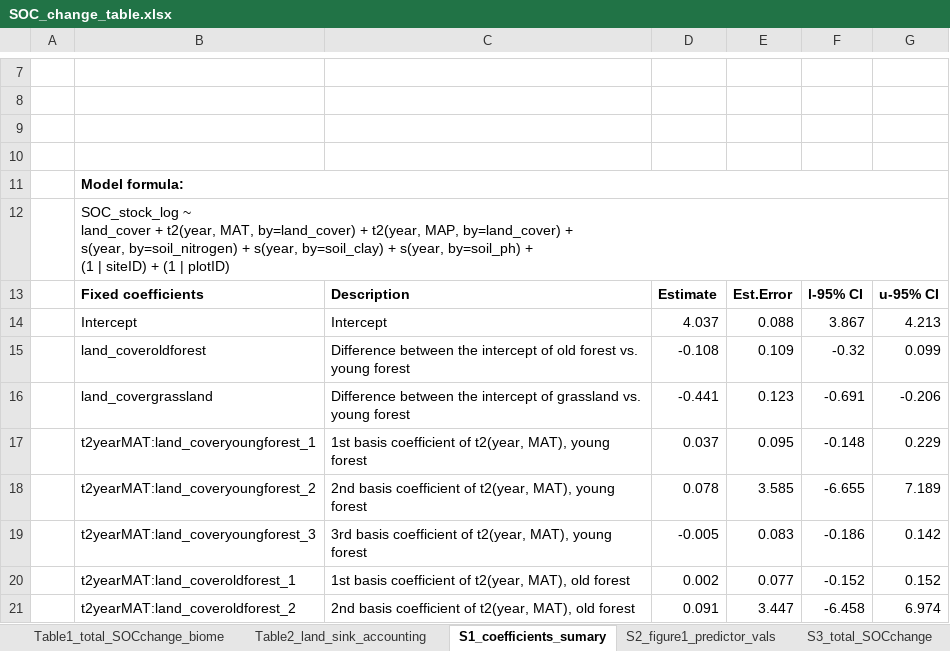
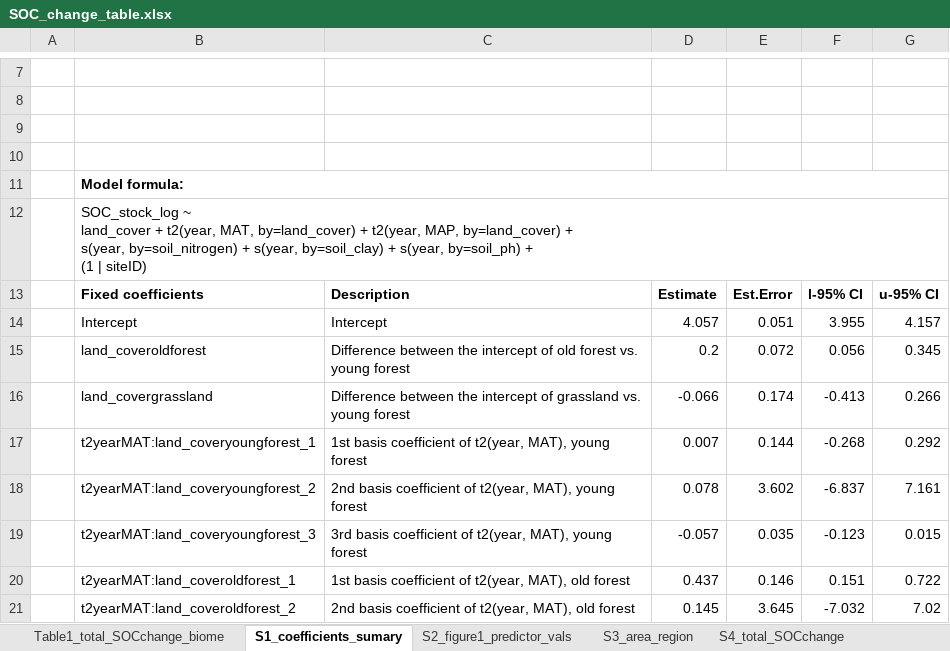
Before and after one commit to RuofeiJia/SOCTimeSeries, an Excel workbook: results/SOC_change_table.xlsx, sheet S1_coefficients_sumary, drawn as a sheet; only a part is shown, gaps mark what is left out; values as stored, in another font and other column widths than the file's, no borders; the diff covers the shown part only; the diff names each change by its address in the sheet, - before the commit and + after, or states it on an @@ line.

```diff
--- a/results/SOC_change_table.xlsx (sheet S1_coefficients_sumary)
+++ b/results/SOC_change_table.xlsx (sheet S1_coefficients_sumary)
-sheet tab: S3_total_SOCchange
+sheet tab: S4_total_SOCchange
-sheet tab: Table2_land_sink_accounting
-B12: …| siteID) + (1 | plotID)
+B12: …| siteID)
-D14: 4.037
+D14: 4.057
-E14: 0.088
+E14: 0.051
-F14: 3.867
+F14: 3.955
-G14: 4.213
+G14: 4.157
-D15: -0.108
+D15: 0.2
-E15: 0.109
+E15: 0.072
-F15: -0.32
+F15: 0.056
-G15: 0.099
+G15: 0.345
-D16: -0.441
+D16: -0.066
-E16: 0.123
+E16: 0.174
-F16: -0.691
+F16: -0.413
-G16: -0.206
+G16: 0.266
-D17: 0.037
+D17: 0.007
-E17: 0.095
+E17: 0.144
-F17: -0.148
+F17: -0.268
-G17: 0.229
+G17: 0.292
-E18: 3.585
+E18: 3.602
-F18: -6.655
+F18: -6.837
-G18: 7.189
+G18: 7.161
-D19: -0.005
+D19: -0.057
-E19: 0.083
+E19: 0.035
-F19: -0.186
+F19: -0.123
-G19: 0.142
+G19: 0.015
-D20: 0.002
+D20: 0.437
-E20: 0.077
+E20: 0.146
-F20: -0.152
+F20: 0.151
-G20: 0.152
+G20: 0.722
-D21: 0.091
+D21: 0.145
-E21: 3.447
+E21: 3.645
-F21: -6.458
+F21: -7.032
-G21: 6.974
+G21: 7.02
```
Also changed, not shown: 76 edited cells elsewhere in this sheet, sheet S3_area_region, sheet Table1_total_SOCchange_biome, sheet S2_figure1_predictor_vals, sheet S4_total_SOCchange, sheet S5_SOCchange_per_area, sheet Fig3_data_for_forest_sink, other sheet tabs, 16 other files.
